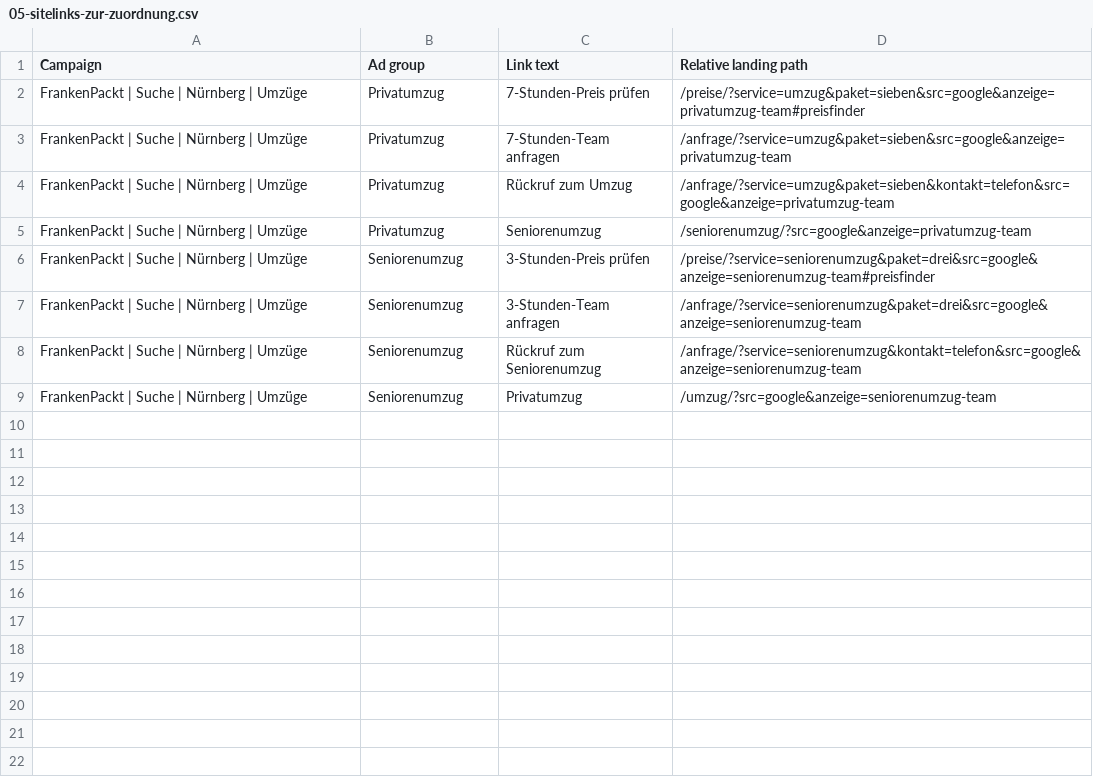
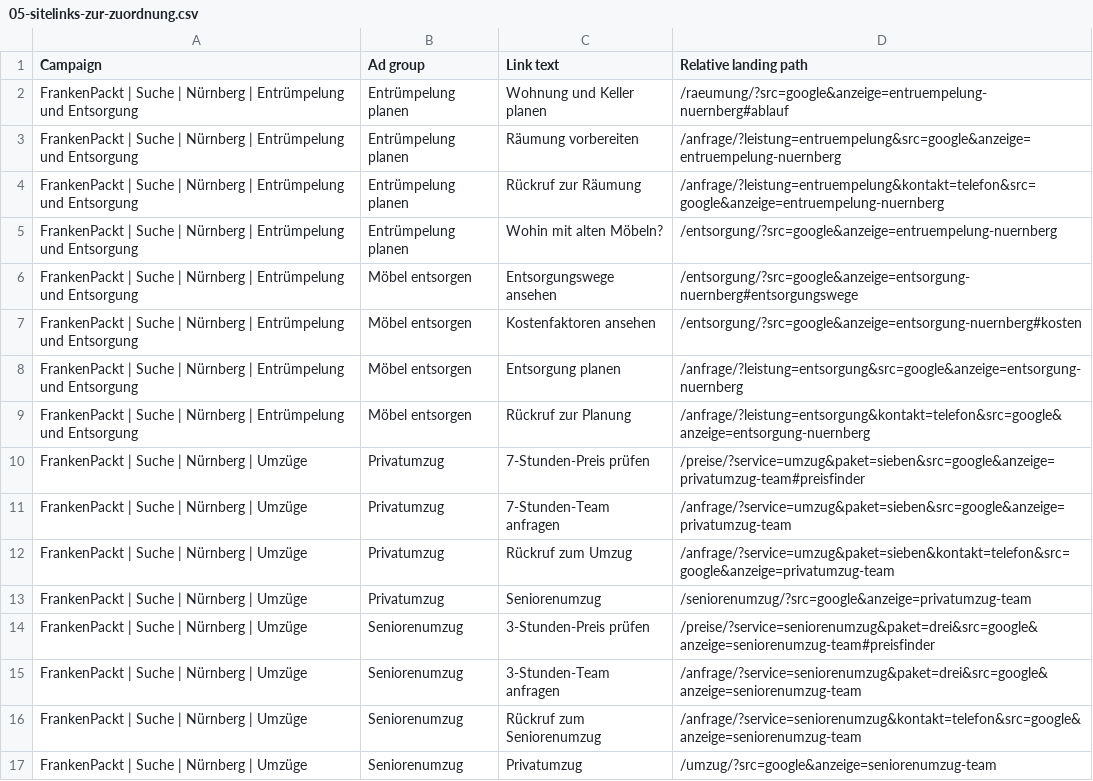
Before and after one commit to Exxd00/Frankenpakt.de, a CSV file: kampagnen/entwurf/05-sitelinks-zur-zuordnung.csv, drawn as a sheet; the diff names each change by its address in the sheet, - before the commit and + after, or states it on an @@ line.

```diff
--- a/kampagnen/entwurf/05-sitelinks-zur-zuordnung.csv
+++ b/kampagnen/entwurf/05-sitelinks-zur-zuordnung.csv
+row 2: FrankenPackt | Suche | Nürnberg | Entrümpelung und Entsorgung | Entrümpelung planen | Wohnung und Keller planen | /raeumung/?src=google&anzeige=entruempelung-nuernberg#ablauf
+row 3: FrankenPackt | Suche | Nürnberg | Entrümpelung und Entsorgung | Entrümpelung planen | Räumung vorbereiten | /anfrage/?leistung=entruempelung&src=google&anzeige=entruempelung-nuernberg
+row 4: FrankenPackt | Suche | Nürnberg | Entrümpelung und Entsorgung | Entrümpelung planen | Rückruf zur Räumung | /anfrage/?leistung=entruempelung&kontakt=telefon&src=google&anzeige=entruempelung-nuernberg
+row 5: FrankenPackt | Suche | Nürnberg | Entrümpelung und Entsorgung | Entrümpelung planen | Wohin mit alten Möbeln? | /entsorgung/?src=google&anzeige=entruempelung-nuernberg
+row 6: FrankenPackt | Suche | Nürnberg | Entrümpelung und Entsorgung | Möbel entsorgen | Entsorgungswege ansehen | /entsorgung/?src=google&anzeige=entsorgung-nuernberg#entsorgungswege
+row 7: FrankenPackt | Suche | Nürnberg | Entrümpelung und Entsorgung | Möbel entsorgen | Kostenfaktoren ansehen | /entsorgung/?src=google&anzeige=entsorgung-nuernberg#kosten
+row 8: FrankenPackt | Suche | Nürnberg | Entrümpelung und Entsorgung | Möbel entsorgen | Entsorgung planen | /anfrage/?leistung=entsorgung&src=google&anzeige=entsorgung-nuernberg
+row 9: FrankenPackt | Suche | Nürnberg | Entrümpelung und Entsorgung | Möbel entsorgen | Rückruf zur Planung | /anfrage/?leistung=entsorgung&kontakt=telefon&src=google&anzeige=entsorgung-nuernberg
```
Also changed, not shown: kampagnen/entwurf/02-suchwoerter.csv, kampagnen/entwurf/03-anzeigen.csv, 32 other files.
